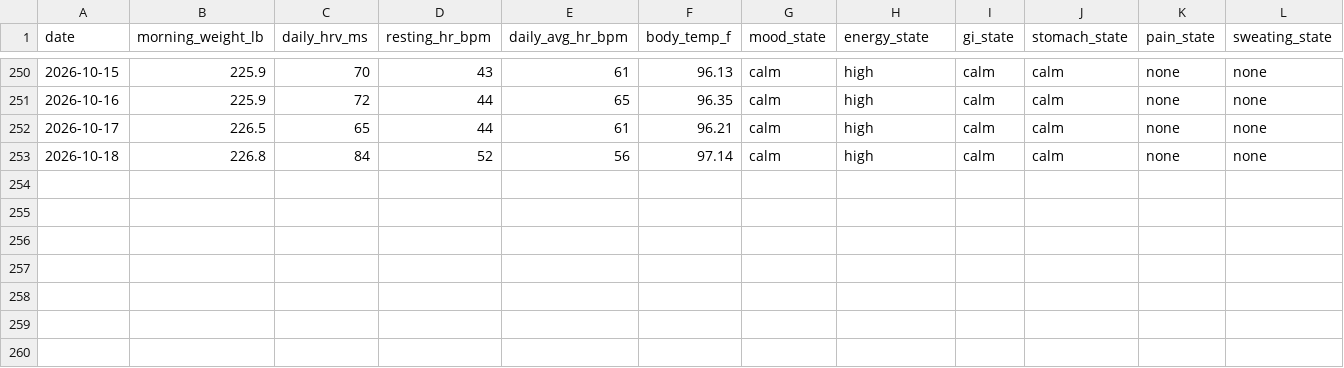
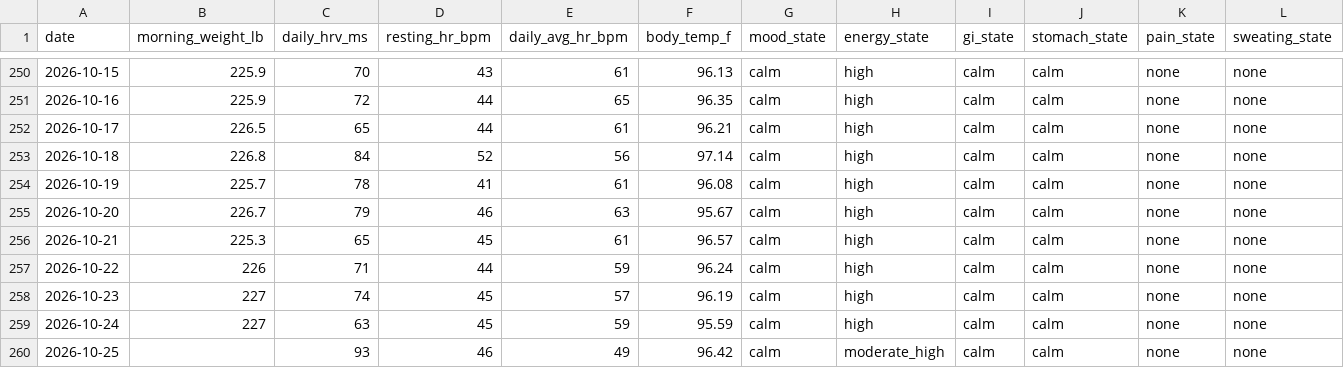
Before and after one commit to CDHughett/daniel-longitudinal-public, a CSV file: data/daily_biomarkers_v1.csv, drawn as a sheet; only a part is shown, gaps mark what is left out; rows hold the shown columns only; the diff names each change by its address in the sheet, - before the commit and + after, or states it on an @@ line.

```diff
--- a/data/daily_biomarkers_v1.csv
+++ b/data/daily_biomarkers_v1.csv
+row 254: 2026-10-19 | 225.7 | 78 | 41 | 61 | 96.08 | calm | high | calm | calm | none | none
+row 255: 2026-10-20 | 226.7 | 79 | 46 | 63 | 95.67 | calm | high | calm | calm | none | none
+row 256: 2026-10-21 | 225.3 | 65 | 45 | 61 | 96.57 | calm | high | calm | calm | none | none
+row 257: 2026-10-22 | 226 | 71 | 44 | 59 | 96.24 | calm | high | calm | calm | none | none
+row 258: 2026-10-23 | 227 | 74 | 45 | 57 | 96.19 | calm | high | calm | calm | none | none
+row 259: 2026-10-24 | 227 | 63 | 45 | 59 | 95.59 | calm | high | calm | calm | none | none
+row 260: 2026-10-25 |  | 93 | 46 | 49 | 96.42 | calm | moderate_high | calm | calm | none | none
```
Also changed, not shown: data/context_events_v1.csv, data/sleep_longitudinal_v1.csv, 2 other files.
